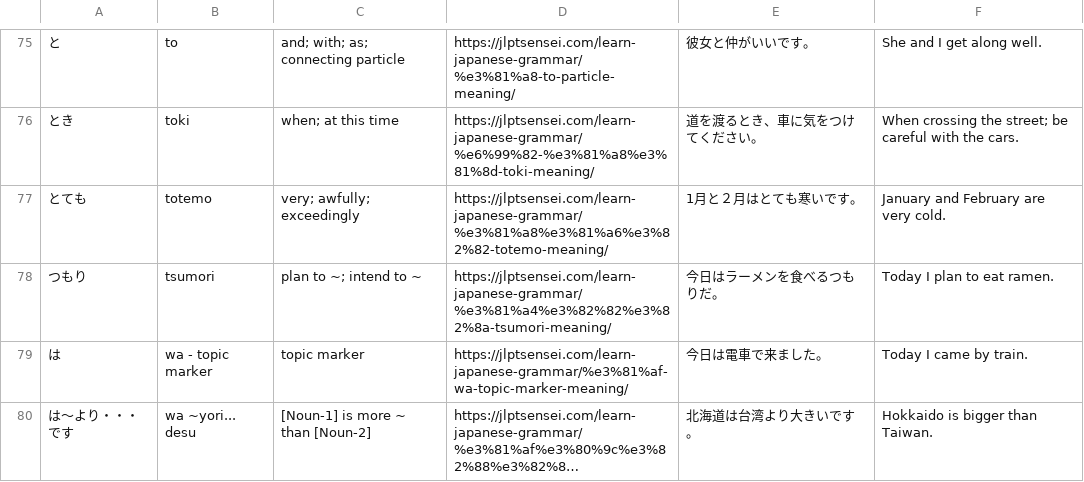
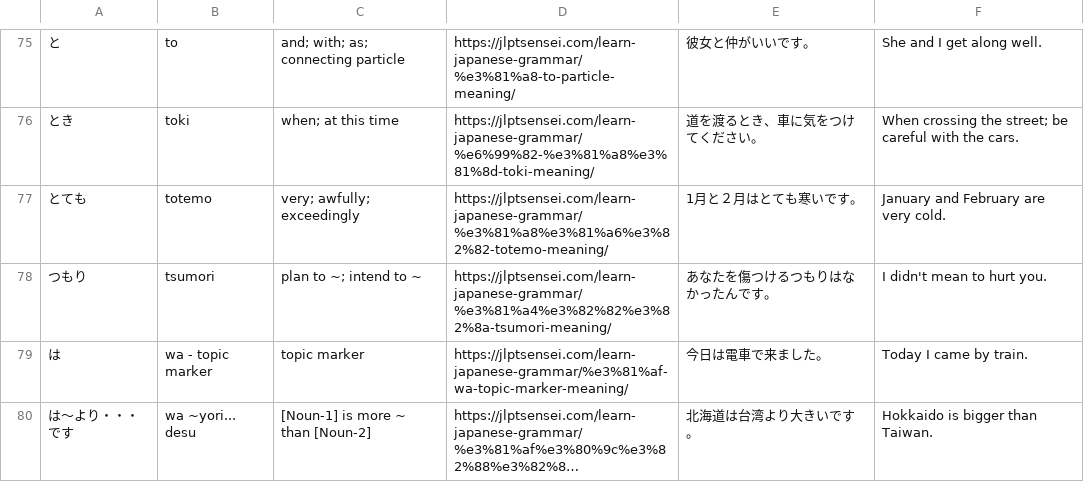
Before and after one commit to Zhariel/zhariel.github.io, a CSV file: vocab/grammar/n5.csv, drawn as a sheet; only a part is shown, gaps mark what is left out; long unchanged cells end in …; the diff names each change by its address in the sheet, - before the commit and + after, or states it on an @@ line.

Commit message:
grammar

```diff
--- a/vocab/grammar/n5.csv
+++ b/vocab/grammar/n5.csv
-E78: 今日はラーメンを食べるつもりだ。
+E78: あなたを傷つけるつもりはなかったんです。
-F78: Today I plan to eat ramen.
+F78: I didn't mean to hurt you.
```
